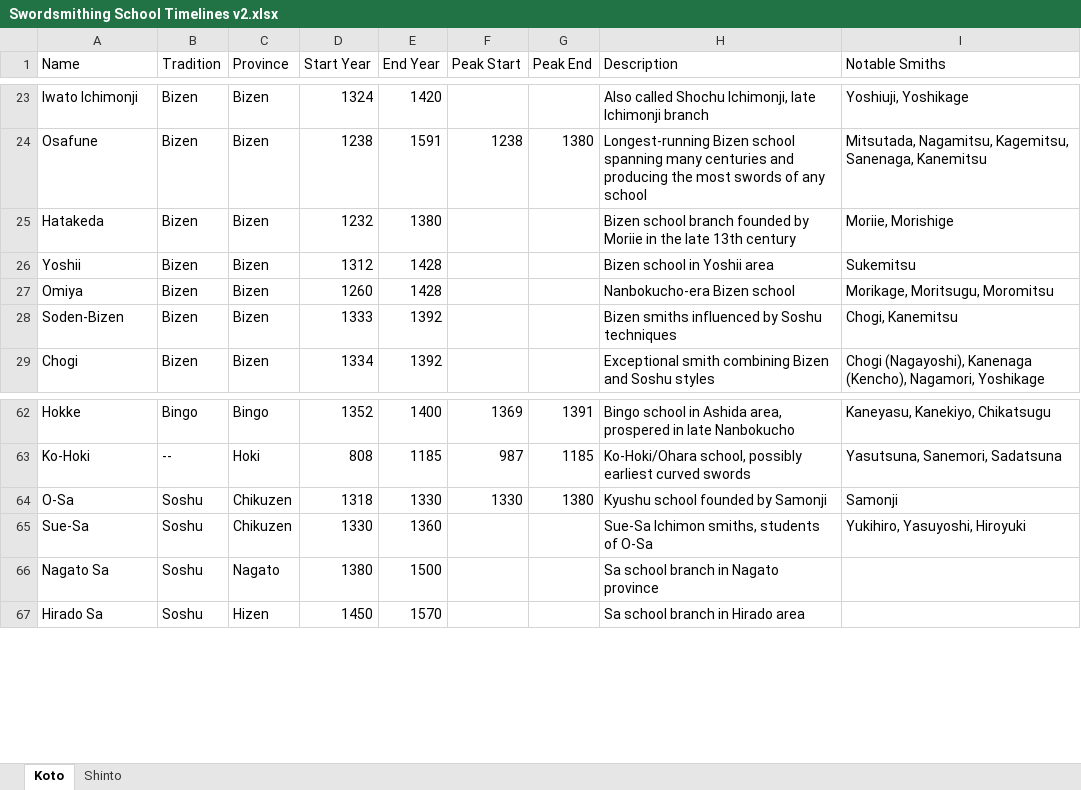
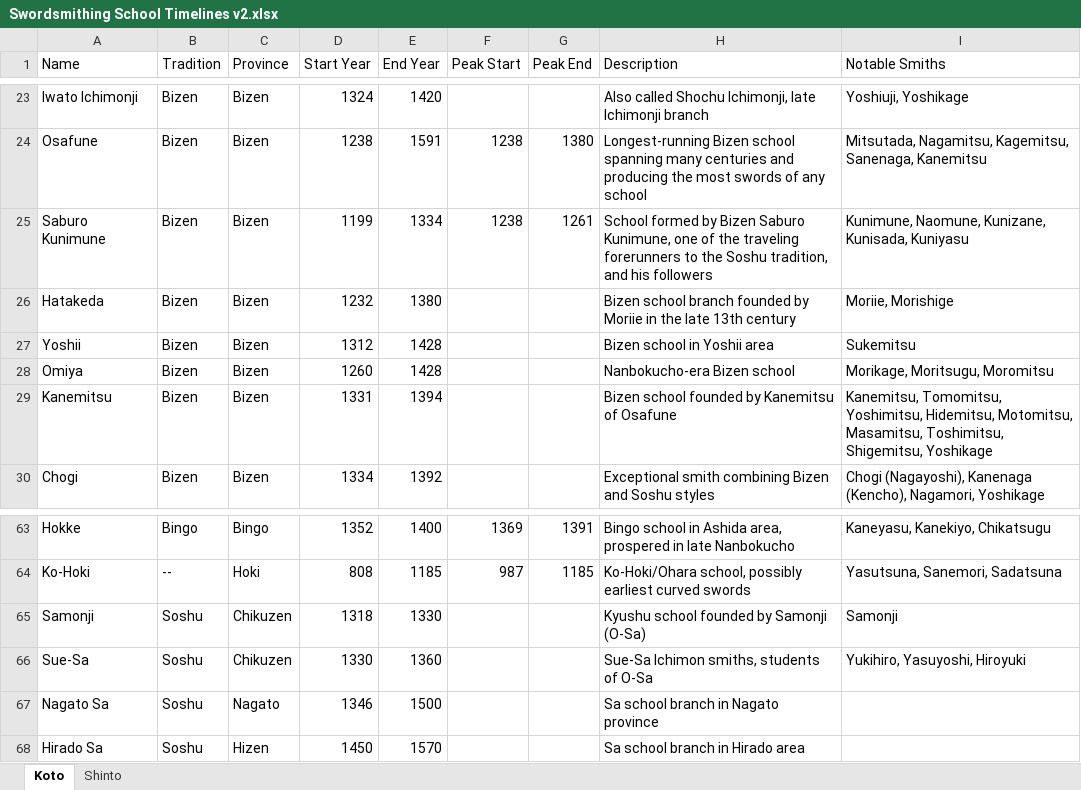
Before and after one commit to chandama/touken-west, an Excel workbook: src/data/Swordsmithing School Timelines v2.xlsx, sheet Koto, drawn as a sheet; only a part is shown, gaps mark what is left out; values as stored, in another font and other column widths than the file's, no borders; charts and pictures not drawn; removed rows and columns are numbered as before the commit, all else as after; the diff covers the shown part only; the diff names each change by its address in the sheet, - before the commit and + after, or states it on an @@ line.

Commit message:
Update Gokaden timeline data with expanded school information

```diff
--- a/src/data/Swordsmithing School Timelines v2.xlsx (sheet Koto)
+++ b/src/data/Swordsmithing School Timelines v2.xlsx (sheet Koto)
+row 25: Saburo Kunimune | Bizen | Bizen | 1199 | 1334 | 1238 | 1261 | School formed by Bizen Saburo Kunimune, one of the traveling forerunners to the Soshu tradition, and his followers | Kunimune, Naomune, Kunizane, Kunisada, Kuniyasu
-row 28: Soden-Bizen | Bizen | Bizen | 1333 | 1392 |  |  | Bizen smiths influenced by Soshu techniques | Chogi, Kanemitsu
+row 29: Kanemitsu | Bizen | Bizen | 1331 | 1394 |  |  | Bizen school founded by Kanemitsu of Osafune | Kanemitsu, Tomomitsu, Yoshimitsu, Hidemitsu, Motomitsu, Masamitsu, Toshimitsu, Shigemitsu, Yoshikage
-A65 (Name): O-Sa
+A65 (Name): Samonji
-F65 (Peak Start): 1330
+F65 (Peak Start): (empty)
-G65 (Peak End): 1380
+G65 (Peak End): (empty)
-H65 (Description): Kyushu school founded by Samonji
+H65 (Description): Kyushu school founded by Samonji (O-Sa)
-D67 (Start Year): 1380
+D67 (Start Year): 1346
```
Also changed, not shown: 27 added rows and 4 edited cells elsewhere in this sheet, charts or pictures, 1 other file.
